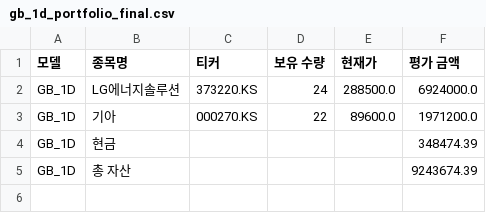
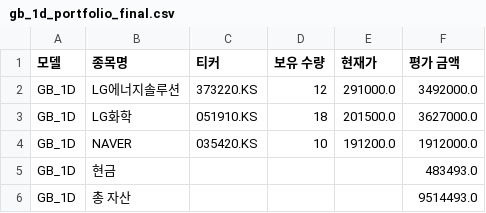
Before and after one commit to chesin1/-stock-ai-kr, a CSV file: data/gb_1d_portfolio_final.csv, drawn as a sheet.

```diff
--- a/data/gb_1d_portfolio_final.csv
+++ b/data/gb_1d_portfolio_final.csv
@@ -1,5 +1,6 @@
 모델,종목명,티커,보유 수량,현재가,평가 금액
-GB_1D,LG에너지솔루션,373220.KS,24,288500.0,6924000.0
-GB_1D,기아,000270.KS,22,89600.0,1971200.0
-GB_1D,현금,,,,348474.39
-GB_1D,총 자산,,,,9243674.39
+GB_1D,LG에너지솔루션,373220.KS,12,291000.0,3492000.0
+GB_1D,LG화학,051910.KS,18,201500.0,3627000.0
+GB_1D,NAVER,035420.KS,10,191200.0,1912000.0
+GB_1D,현금,,,,483493.0
+GB_1D,총 자산,,,,9514493.0
```
Also changed, not shown: data/gb_20d_portfolio_final.csv, data/kr_simulation_result_with_accuracy.csv, 3 other files.
